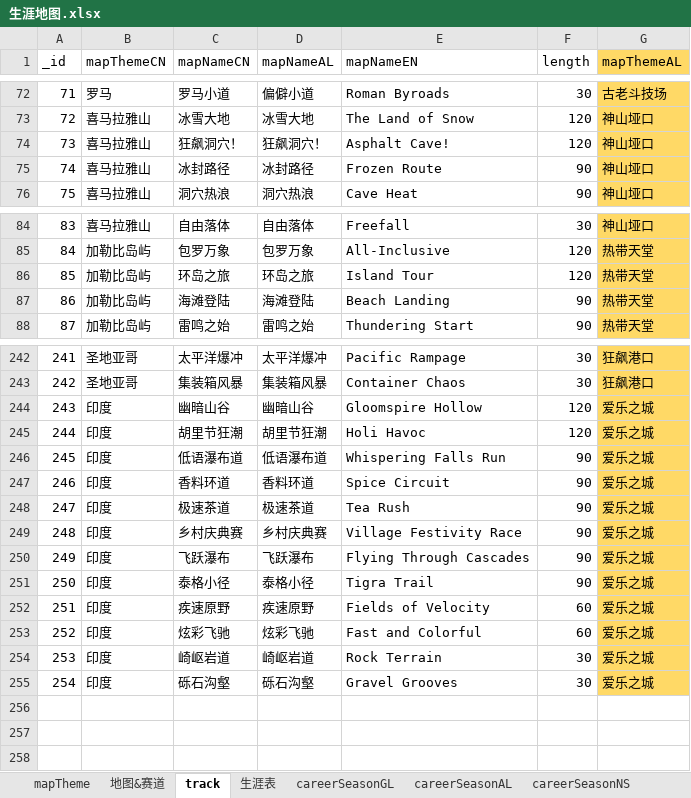
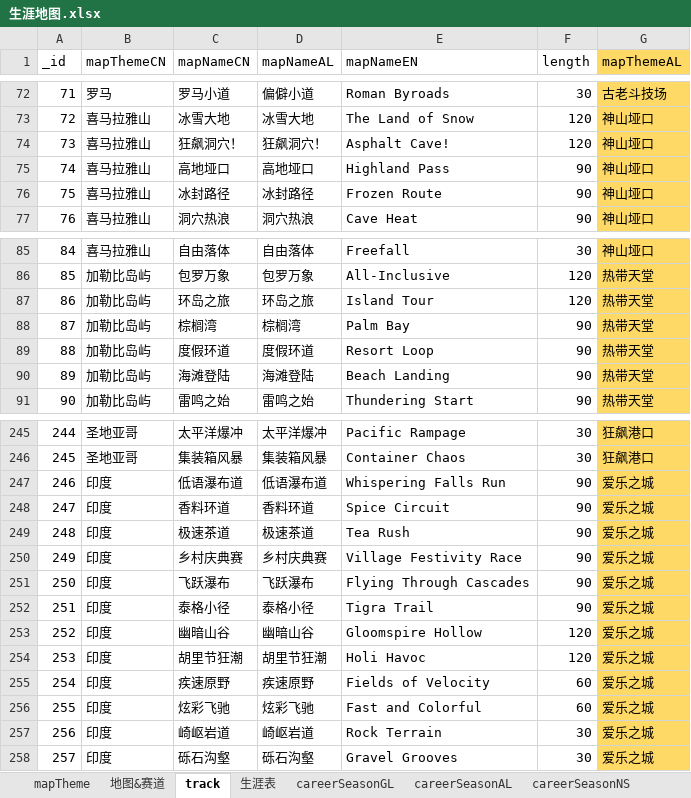
Before and after one commit to a9helper/a9-data, an Excel workbook: 生涯地图.xlsx, sheet track, drawn as a sheet; only a part is shown, gaps mark what is left out; values as stored, in another font and other column widths than the file's, no borders; addresses are those after the commit; the diff names each change by its address in the sheet, - before the commit and + after, or states it on an @@ line.

```diff
--- a/生涯地图.xlsx (sheet track)
+++ b/生涯地图.xlsx (sheet track)
+row 75: 74 | 喜马拉雅山 | 高地垭口 | 高地垭口 | Highland Pass | 90 | 神山垭口
@@ column A (_id) renumbered from row 76 down @@
+row 88: 87 | 加勒比岛屿 | 棕榈湾 | 棕榈湾 | Palm Bay | 90 | 热带天堂
+row 89: 88 | 加勒比岛屿 | 度假环道 | 度假环道 | Resort Loop | 90 | 热带天堂
@@ row 244 moved to row 253: 252 @@
@@ row 245 moved to row 254: 253 @@
```
Also changed, not shown: sheet 地图&赛道, formulas that keep their value, 1 other file.
